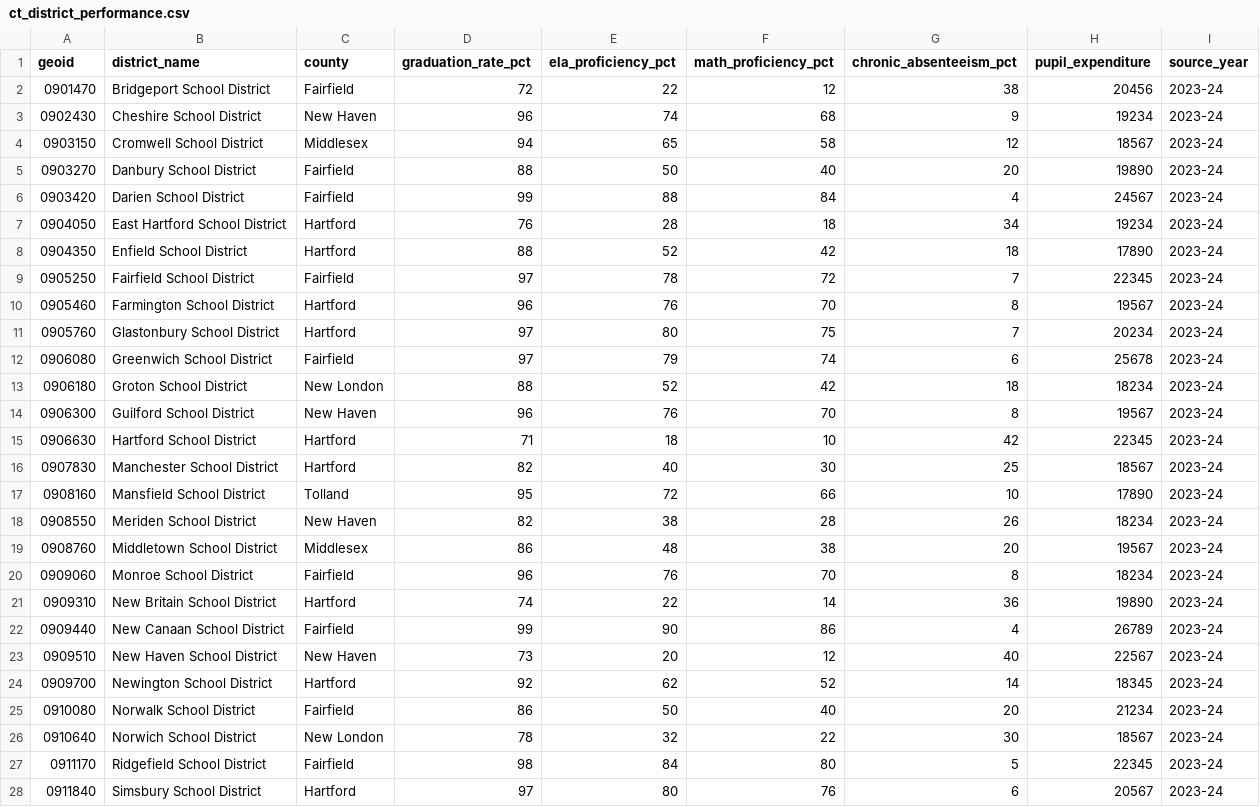
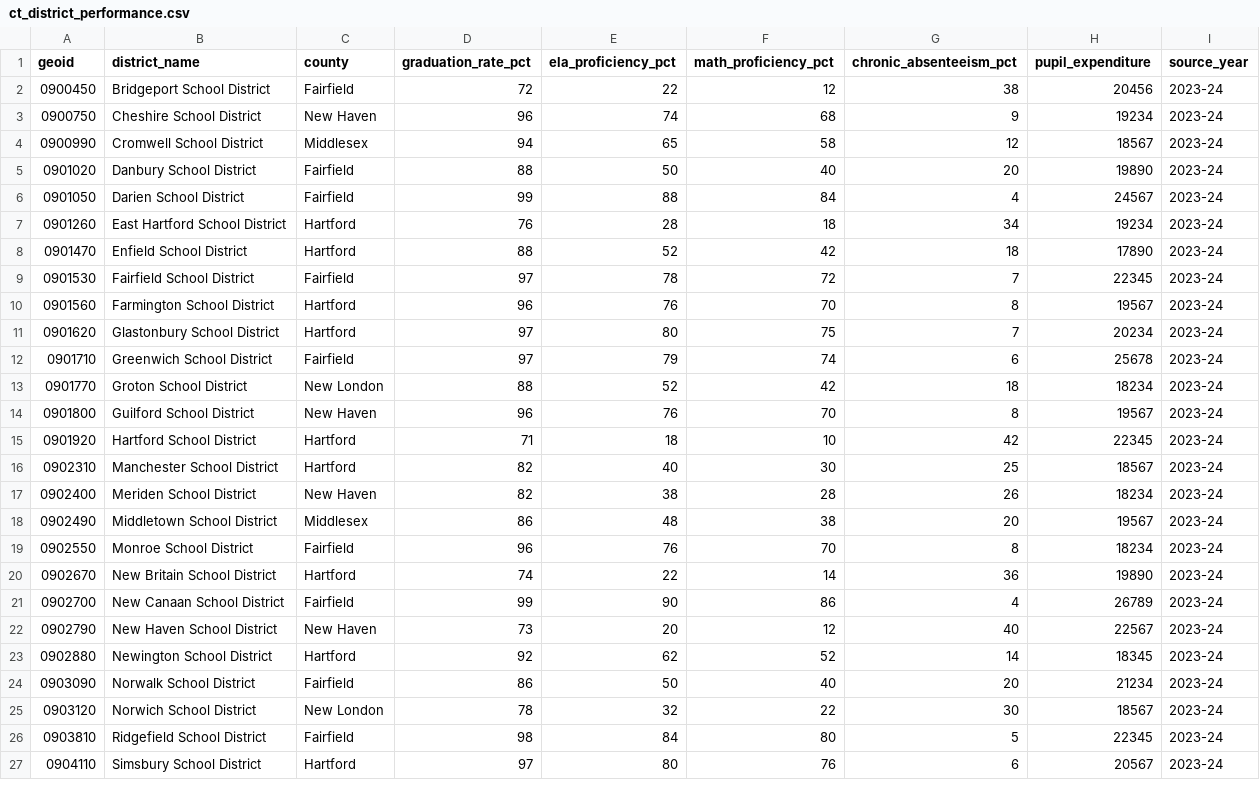
Before and after one commit to jbrowning24/NestCheck, a CSV file: data/ct_district_performance.csv, drawn as a sheet; only a part is shown; the diff covers the shown part only.

```diff
--- a/data/ct_district_performance.csv
+++ b/data/ct_district_performance.csv
@@ -1,28 +1,27 @@
 geoid,district_name,county,graduation_rate_pct,ela_proficiency_pct,math_proficiency_pct,chronic_absenteeism_pct,pupil_expenditure,source_year
-0901470,Bridgeport School District,Fairfield,72,22,12,38,20456,2023-24
-0902430,Cheshire School District,New Haven,96,74,68,9,19234,2023-24
-0903150,Cromwell School District,Middlesex,94,65,58,12,18567,2023-24
-0903270,Danbury School District,Fairfield,88,50,40,20,19890,2023-24
-0903420,Darien School District,Fairfield,99,88,84,4,24567,2023-24
-0904050,East Hartford School District,Hartford,76,28,18,34,19234,2023-24
-0904350,Enfield School District,Hartford,88,52,42,18,17890,2023-24
-0905250,Fairfield School District,Fairfield,97,78,72,7,22345,2023-24
-0905460,Farmington School District,Hartford,96,76,70,8,19567,2023-24
-0905760,Glastonbury School District,Hartford,97,80,75,7,20234,2023-24
-0906080,Greenwich School District,Fairfield,97,79,74,6,25678,2023-24
-0906180,Groton School District,New London,88,52,42,18,18234,2023-24
-0906300,Guilford School District,New Haven,96,76,70,8,19567,2023-24
-0906630,Hartford School District,Hartford,71,18,10,42,22345,2023-24
-0907830,Manchester School District,Hartford,82,40,30,25,18567,2023-24
-0908160,Mansfield School District,Tolland,95,72,66,10,17890,2023-24
-0908550,Meriden School District,New Haven,82,38,28,26,18234,2023-24
-0908760,Middletown School District,Middlesex,86,48,38,20,19567,2023-24
-0909060,Monroe School District,Fairfield,96,76,70,8,18234,2023-24
-0909310,New Britain School District,Hartford,74,22,14,36,19890,2023-24
-0909440,New Canaan School District,Fairfield,99,90,86,4,26789,2023-24
-0909510,New Haven School District,New Haven,73,20,12,40,22567,2023-24
-0909700,Newington School District,Hartford,92,62,52,14,18345,2023-24
-0910080,Norwalk School District,Fairfield,86,50,40,20,21234,2023-24
-0910640,Norwich School District,New London,78,32,22,30,18567,2023-24
-0911170,Ridgefield School District,Fairfield,98,84,80,5,22345,2023-24
-0911840,Simsbury School District,Hartford,97,80,76,6,20567,2023-24
+0900450,Bridgeport School District,Fairfield,72,22,12,38,20456,2023-24
+0900750,Cheshire School District,New Haven,96,74,68,9,19234,2023-24
+0900990,Cromwell School District,Middlesex,94,65,58,12,18567,2023-24
+0901020,Danbury School District,Fairfield,88,50,40,20,19890,2023-24
+0901050,Darien School District,Fairfield,99,88,84,4,24567,2023-24
+0901260,East Hartford School District,Hartford,76,28,18,34,19234,2023-24
+0901470,Enfield School District,Hartford,88,52,42,18,17890,2023-24
+0901530,Fairfield School District,Fairfield,97,78,72,7,22345,2023-24
+0901560,Farmington School District,Hartford,96,76,70,8,19567,2023-24
+0901620,Glastonbury School District,Hartford,97,80,75,7,20234,2023-24
+0901710,Greenwich School District,Fairfield,97,79,74,6,25678,2023-24
+0901770,Groton School District,New London,88,52,42,18,18234,2023-24
+0901800,Guilford School District,New Haven,96,76,70,8,19567,2023-24
+0901920,Hartford School District,Hartford,71,18,10,42,22345,2023-24
+0902310,Manchester School District,Hartford,82,40,30,25,18567,2023-24
+0902400,Meriden School District,New Haven,82,38,28,26,18234,2023-24
+0902490,Middletown School District,Middlesex,86,48,38,20,19567,2023-24
+0902550,Monroe School District,Fairfield,96,76,70,8,18234,2023-24
+0902670,New Britain School District,Hartford,74,22,14,36,19890,2023-24
+0902700,New Canaan School District,Fairfield,99,90,86,4,26789,2023-24
+0902790,New Haven School District,New Haven,73,20,12,40,22567,2023-24
+0902880,Newington School District,Hartford,92,62,52,14,18345,2023-24
+0903090,Norwalk School District,Fairfield,86,50,40,20,21234,2023-24
+0903120,Norwich School District,New London,78,32,22,30,18567,2023-24
+0903810,Ridgefield School District,Fairfield,98,84,80,5,22345,2023-24
+0904110,Simsbury School District,Hartford,97,80,76,6,20567,2023-24
```
Also changed, not shown: 8 edited cells elsewhere in this file, data/nj_district_performance.csv, data/nysed_district_performance.csv, 2 other files.
